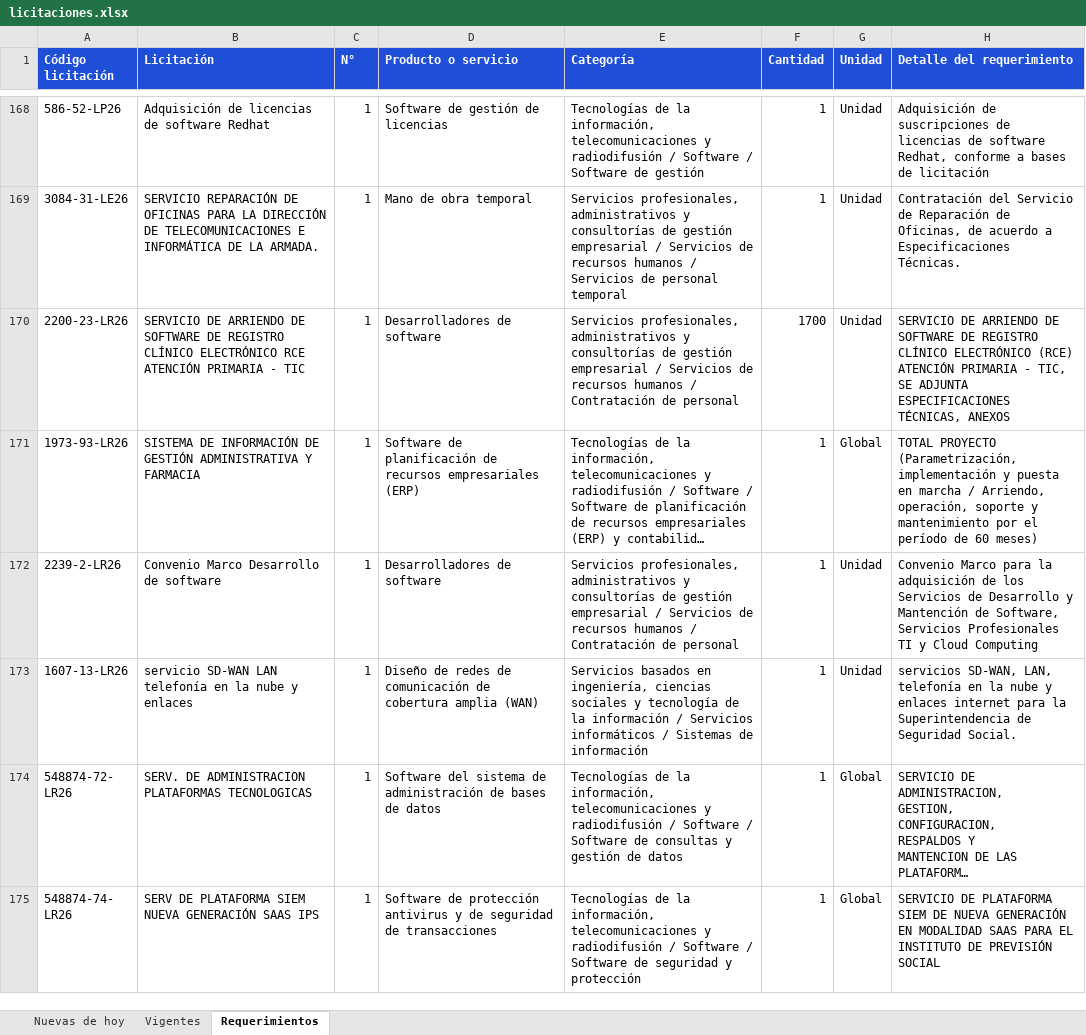
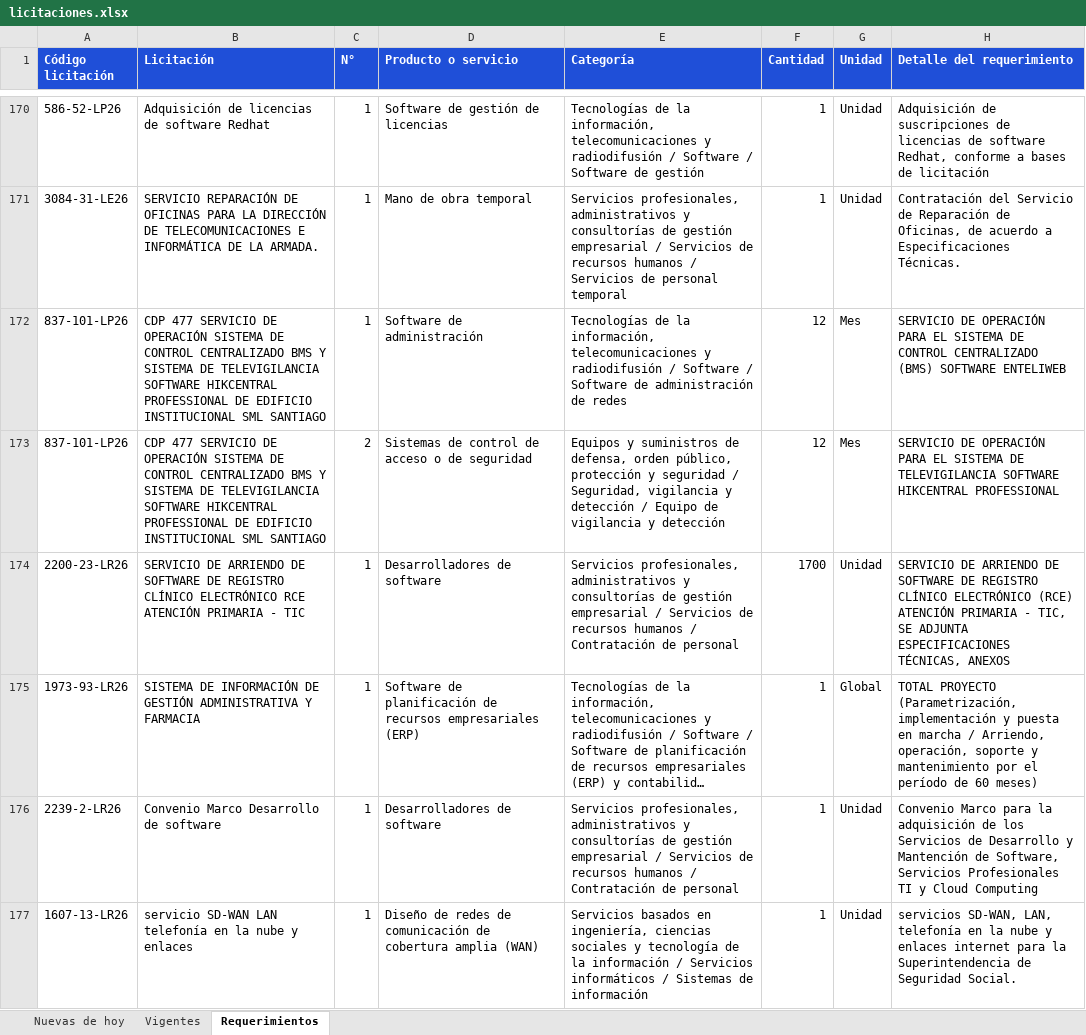
Before and after one commit to annibe/radar-licitaciones, an Excel workbook: web/descargas/licitaciones.xlsx, sheet Requerimientos, drawn as a sheet; only a part is shown, gaps mark what is left out; the shorter side is filled out with more unchanged rows; long unchanged cells end in …; values as stored, in another font and other column widths than the file's, no borders; the diff covers the shown part only; the diff names each change by its address in the sheet, - before the commit and + after, or states it on an @@ line.

```diff
--- a/web/descargas/licitaciones.xlsx (sheet Requerimientos)
+++ b/web/descargas/licitaciones.xlsx (sheet Requerimientos)
+row 172: 837-101-LP26 | CDP 477 SERVICIO DE OPERACIÓN SISTEMA DE CONTROL CENTRALIZADO BMS Y SISTEMA DE TELEVIGILANCIA SOFTWARE HIKCENTRAL PROFESSIONAL DE EDIFICIO INSTITUCIONAL SML SANTIAGO | 1 | Software de administración | Tecnologías de la información, telecomunicaciones y radiodifusión / Software / Software de administración de redes | 12 | Mes | SERVICIO DE OPERACIÓN PARA EL SISTEMA DE CONTROL CENTRALIZADO (BMS) SOFTWARE ENTELIWEB
+row 173: 837-101-LP26 | CDP 477 SERVICIO DE OPERACIÓN SISTEMA DE CONTROL CENTRALIZADO BMS Y SISTEMA DE TELEVIGILANCIA SOFTWARE HIKCENTRAL PROFESSIONAL DE EDIFICIO INSTITUCIONAL SML SANTIAGO | 2 | Sistemas de control de acceso o de seguridad | Equipos y suministros de defensa, orden público, protección y seguridad / Seguridad, vigilancia y detección / Equipo de vigilancia y detección | 12 | Mes | SERVICIO DE OPERACIÓN PARA EL SISTEMA DE TELEVIGILANCIA SOFTWARE HIKCENTRAL PROFESSIONAL
```
Also changed, not shown: 4 added rows elsewhere in this sheet, sheet Nuevas de hoy, sheet Vigentes, 4 other files.
